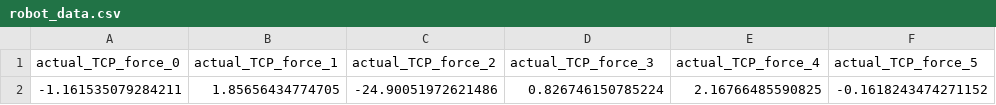
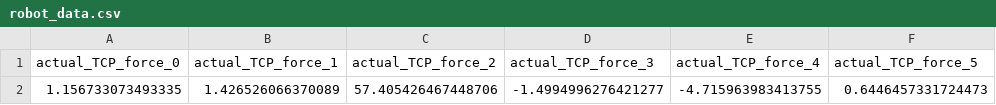
Before and after one commit to bobkatla/UR5eRobot, a CSV file: examples/robot_data.csv, drawn as a sheet.

```diff
--- a/examples/robot_data.csv
+++ b/examples/robot_data.csv
@@ -1,2 +1,2 @@
 actual_TCP_force_0,actual_TCP_force_1,actual_TCP_force_2,actual_TCP_force_3,actual_TCP_force_4,actual_TCP_force_5
--1.161535079284211,1.85656434774705,-24.90051972621486,0.826746150785224,2.16766485590825,-0.1618243474271152
+1.156733073493335,1.426526066370089,57.405426467448706,-1.4994996276421277,-4.715963983413755,0.6446457331724473
```
Also changed, not shown: 4 other files.
